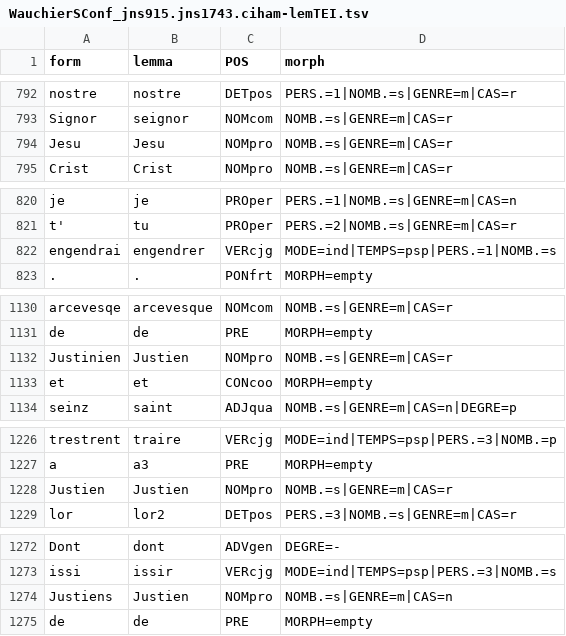
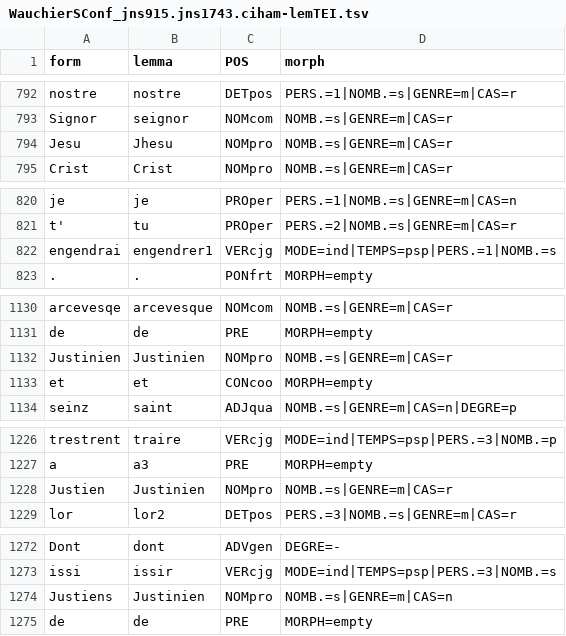
Before and after one commit to chartes/OF3C, a TSV file: tsv/WauchierSConf_jns915.jns1743.ciham-lemTEI.tsv, drawn as a sheet; only a part is shown, gaps mark what is left out; the diff covers the shown part only.

```diff
--- a/tsv/WauchierSConf_jns915.jns1743.ciham-lemTEI.tsv
+++ b/tsv/WauchierSConf_jns915.jns1743.ciham-lemTEI.tsv
@@ -793,3 +793,3 @@ nostre	nostre	DETpos	PERS.=1|NOMB.=s|GENRE=m|CAS=r
 Signor	seignor	NOMcom	NOMB.=s|GENRE=m|CAS=r
-Jesu	Jesu	NOMpro	NOMB.=s|GENRE=m|CAS=r
+Jesu	Jhesu	NOMpro	NOMB.=s|GENRE=m|CAS=r
 Crist	Crist	NOMpro	NOMB.=s|GENRE=m|CAS=r
@@ -821,3 +821,3 @@ je	je	PROper	PERS.=1|NOMB.=s|GENRE=m|CAS=n
 t'	tu	PROper	PERS.=2|NOMB.=s|GENRE=m|CAS=r
-engendrai	engendrer	VERcjg	MODE=ind|TEMPS=psp|PERS.=1|NOMB.=s
+engendrai	engendrer1	VERcjg	MODE=ind|TEMPS=psp|PERS.=1|NOMB.=s
 .	.	PONfrt	MORPH=empty
@@ -1131,3 +1131,3 @@ arcevesqe	arcevesque	NOMcom	NOMB.=s|GENRE=m|CAS=r
 de	de	PRE	MORPH=empty
-Justinien	Justien	NOMpro	NOMB.=s|GENRE=m|CAS=r
+Justinien	Justinien	NOMpro	NOMB.=s|GENRE=m|CAS=r
 et	et	CONcoo	MORPH=empty
@@ -1227,3 +1227,3 @@ trestrent	traire	VERcjg	MODE=ind|TEMPS=psp|PERS.=3|NOMB.=p
 a	a3	PRE	MORPH=empty
-Justien	Justien	NOMpro	NOMB.=s|GENRE=m|CAS=r
+Justien	Justinien	NOMpro	NOMB.=s|GENRE=m|CAS=r
 lor	lor2	DETpos	PERS.=3|NOMB.=s|GENRE=m|CAS=r
@@ -1273,3 +1273,3 @@ Dont	dont	ADVgen	DEGRE=-
 issi	issir	VERcjg	MODE=ind|TEMPS=psp|PERS.=3|NOMB.=s
-Justiens	Justien	NOMpro	NOMB.=s|GENRE=m|CAS=n
+Justiens	Justinien	NOMpro	NOMB.=s|GENRE=m|CAS=n
 de	de	PRE	MORPH=empty
```
Also changed, not shown: 4 edited cells elsewhere in this file, tsv/DocLing_sample1.tsv, tsv/WauchierSConf_jns915.jns1742.ciham-lemTEI.tsv, 8 other files.
